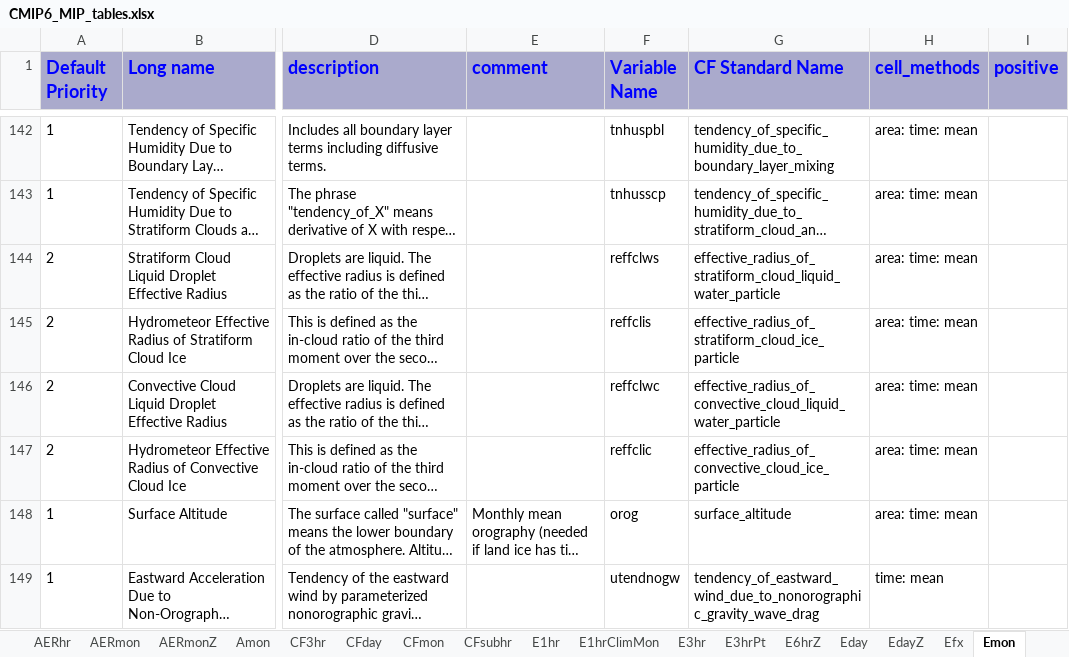
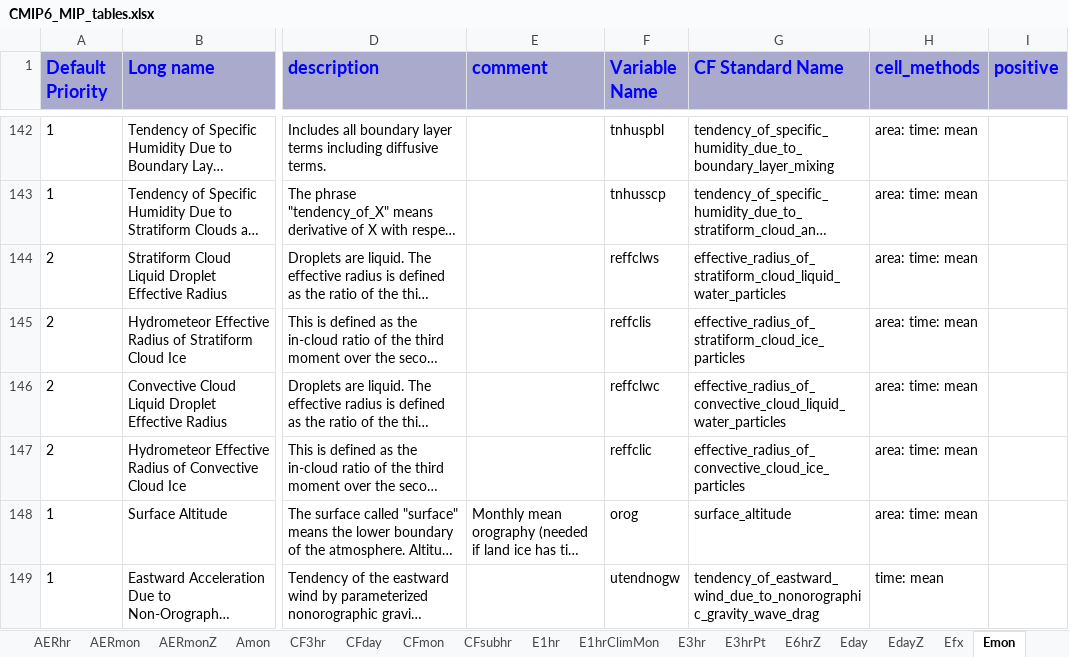
Before and after one commit to cmip6dr/data_request_snapshots, an Excel workbook: Release/dreqPy/docs/CMIP6_MIP_tables.xlsx, sheet Emon, drawn as a sheet; only a part is shown, gaps mark what is left out; long unchanged cells end in …; values as stored, in another font and other column widths than the file's, no borders; the diff covers the shown part only; the diff names each change by its address in the sheet, - before the commit and + after, or states it on an @@ line.

```diff
--- a/Release/dreqPy/docs/CMIP6_MIP_tables.xlsx (sheet Emon)
+++ b/Release/dreqPy/docs/CMIP6_MIP_tables.xlsx (sheet Emon)
-G144 (CF Standard Name): effective_radius_of_stratiform_cloud_liquid_water_particle
+G144 (CF Standard Name): effective_radius_of_stratiform_cloud_liquid_water_particles
-G145 (CF Standard Name): effective_radius_of_stratiform_cloud_ice_particle
+G145 (CF Standard Name): effective_radius_of_stratiform_cloud_ice_particles
-G146 (CF Standard Name): effective_radius_of_convective_cloud_liquid_water_particle
+G146 (CF Standard Name): effective_radius_of_convective_cloud_liquid_water_particles
-G147 (CF Standard Name): effective_radius_of_convective_cloud_ice_particle
+G147 (CF Standard Name): effective_radius_of_convective_cloud_ice_particles
```
Also changed, not shown: 19 edited cells elsewhere in this sheet, sheet E6hrZ, sheet Omon, sheet AERmon, sheet Eday, sheet CF3hr, sheet Oyr, 14 more sheets, 17 other files.
